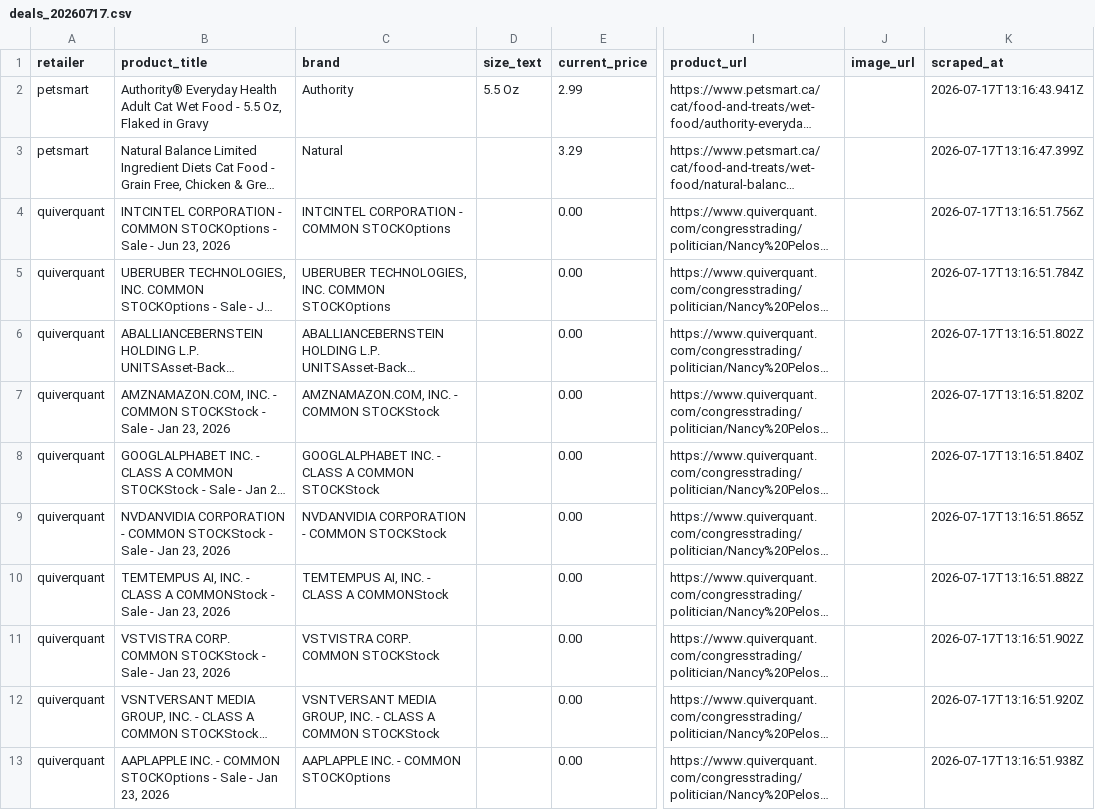
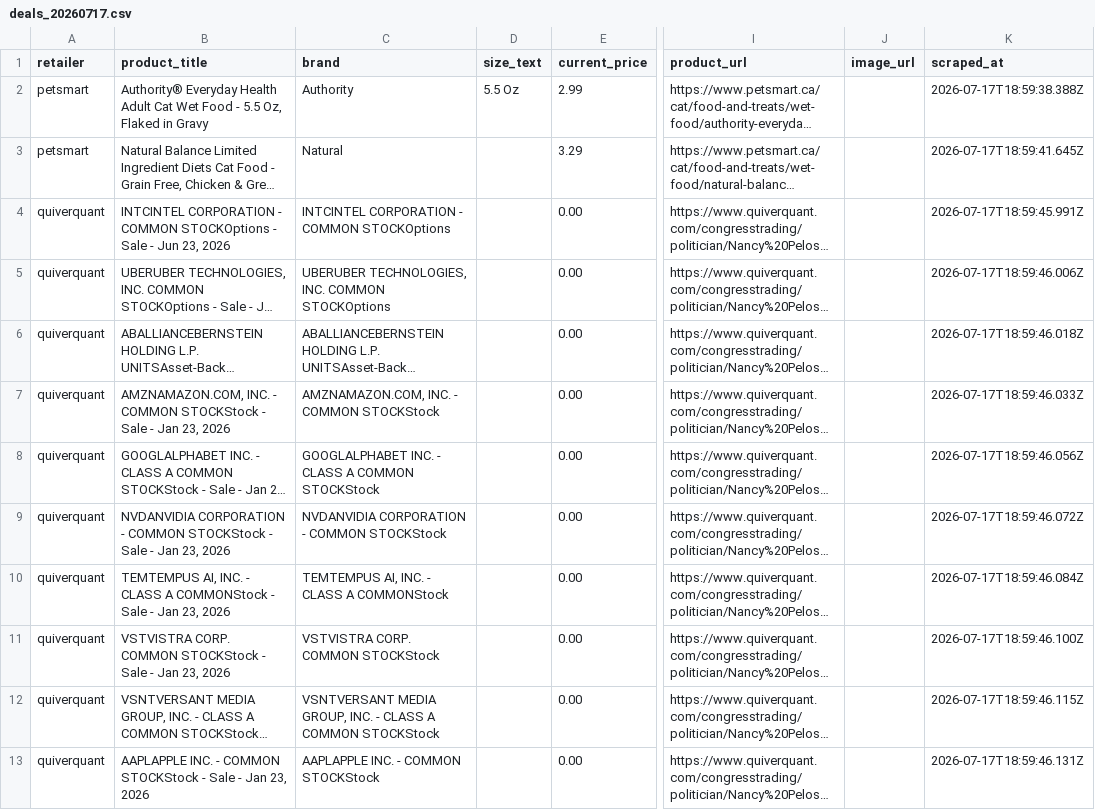
Before and after one commit to liyone/PriceWatch, a CSV file: data/deals_20260717.csv, drawn as a sheet; only a part is shown, gaps mark what is left out; long unchanged cells end in …; the diff covers the shown part only; the diff names each change by its address in the sheet, - before the commit and + after, or states it on an @@ line.

```diff
--- a/data/deals_20260717.csv
+++ b/data/deals_20260717.csv
-K2 (scraped_at): 2026-07-17T13:16:43.941Z
+K2 (scraped_at): 2026-07-17T18:59:38.388Z
-K3 (scraped_at): 2026-07-17T13:16:47.399Z
+K3 (scraped_at): 2026-07-17T18:59:41.645Z
-K4 (scraped_at): 2026-07-17T13:16:51.756Z
+K4 (scraped_at): 2026-07-17T18:59:45.991Z
-K5 (scraped_at): 2026-07-17T13:16:51.784Z
+K5 (scraped_at): 2026-07-17T18:59:46.006Z
-K6 (scraped_at): 2026-07-17T13:16:51.802Z
+K6 (scraped_at): 2026-07-17T18:59:46.018Z
-K7 (scraped_at): 2026-07-17T13:16:51.820Z
+K7 (scraped_at): 2026-07-17T18:59:46.033Z
-K8 (scraped_at): 2026-07-17T13:16:51.840Z
+K8 (scraped_at): 2026-07-17T18:59:46.056Z
-K9 (scraped_at): 2026-07-17T13:16:51.865Z
+K9 (scraped_at): 2026-07-17T18:59:46.072Z
-K10 (scraped_at): 2026-07-17T13:16:51.882Z
+K10 (scraped_at): 2026-07-17T18:59:46.084Z
-K11 (scraped_at): 2026-07-17T13:16:51.902Z
+K11 (scraped_at): 2026-07-17T18:59:46.100Z
-K12 (scraped_at): 2026-07-17T13:16:51.920Z
+K12 (scraped_at): 2026-07-17T18:59:46.115Z
-B13 (product_title): …- COMMON STOCKOptions - Sale…
+B13 (product_title): …- COMMON STOCKStock - Sale…
-C13 (brand): AAPLAPPLE INC. - COMMON STOCKOptions
+C13 (brand): AAPLAPPLE INC. - COMMON STOCKStock
-K13 (scraped_at): 2026-07-17T13:16:51.938Z
+K13 (scraped_at): 2026-07-17T18:59:46.131Z
```
Also changed, not shown: 180 edited cells elsewhere in this file.
